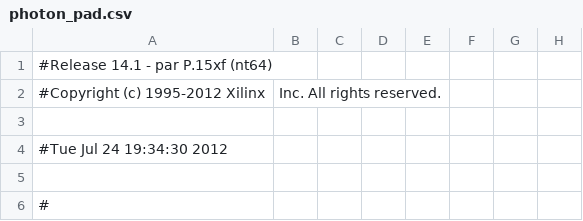
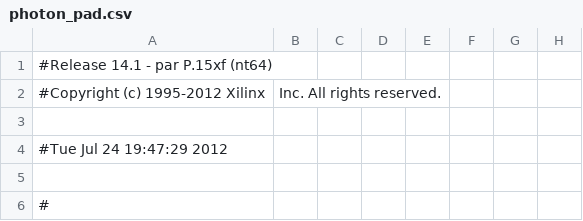
Before and after one commit to HaeffnerLab/HaeffnerLabLattice, a CSV file: FPGA_firmware/Pulser_w_readout_fluorescence/photon/photon_pad.csv, drawn as a sheet; only a part is shown; the diff names each change by its address in the sheet, - before the commit and + after, or states it on an @@ line.

Commit message:
wr_clk always running for normal counting fixed data reset

```diff
--- a/FPGA_firmware/Pulser_w_readout_fluorescence/photon/photon_pad.csv
+++ b/FPGA_firmware/Pulser_w_readout_fluorescence/photon/photon_pad.csv
-A4: #Tue Jul 24 19:34:30 2012
+A4: #Tue Jul 24 19:47:29 2012
```
Also changed, not shown: 43 other files.
